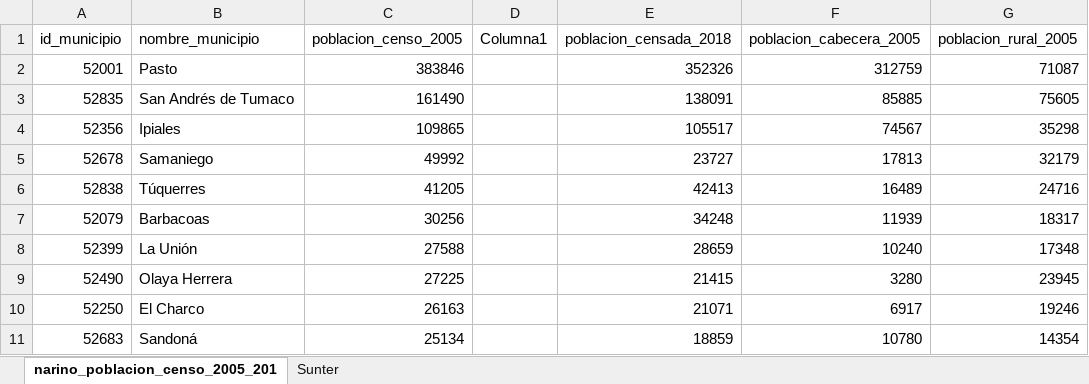
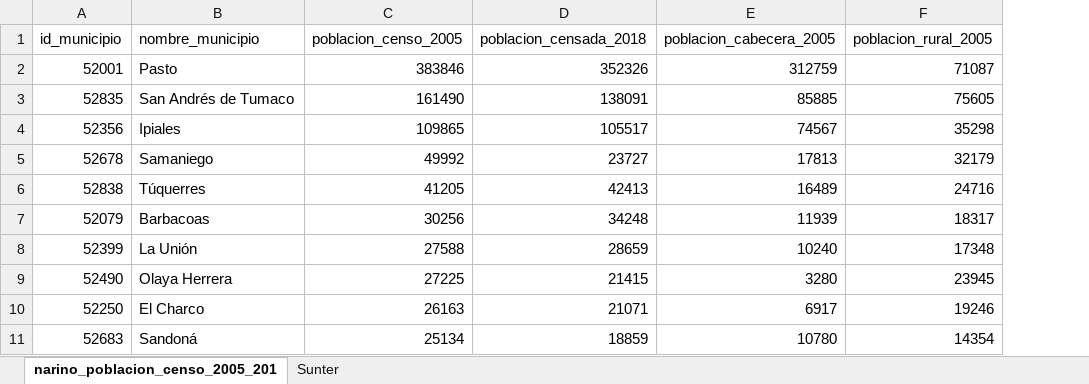
Before and after one commit to Sergeometrics/Muestreo-projectos-2026-2, an Excel workbook: Método Sunter.xlsx, sheet narino_poblacion_censo_2005_201, drawn as a sheet; only a part is shown; values as stored, in another font and other column widths than the file's, no borders; table styles not drawn; the diff names each change by its address in the sheet, - before the commit and + after, or states it on an @@ line.

Commit message:
Correccion columna vacia

```diff
--- a/Método Sunter.xlsx (sheet narino_poblacion_censo_2005_201)
+++ b/Método Sunter.xlsx (sheet narino_poblacion_censo_2005_201)
-column D (Columna1), empty
```
